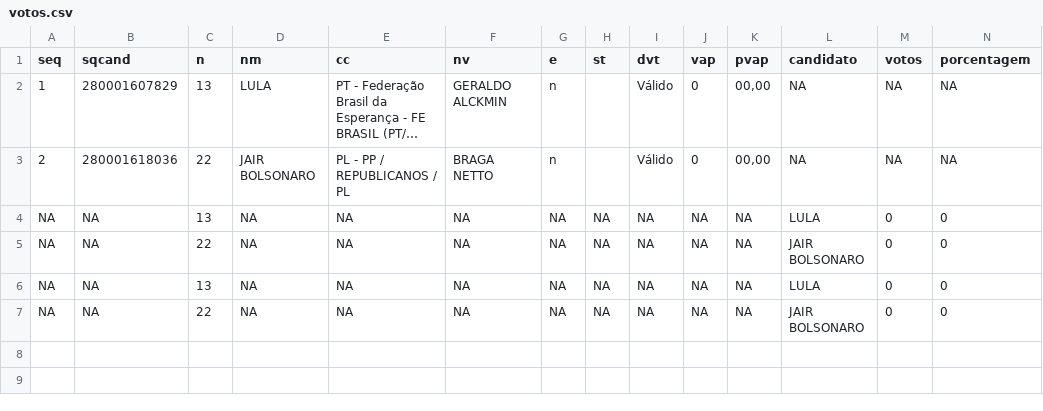
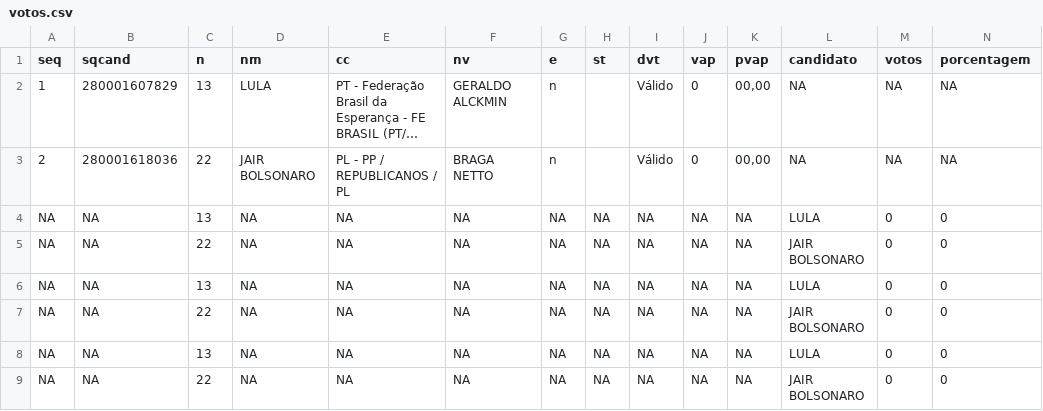
Before and after one commit to brunomioto/tse_timeline, a CSV file: votos.csv, drawn as a sheet; only a part is shown; long unchanged cells end in …; rows hold the shown columns only; the diff names each change by its address in the sheet, - before the commit and + after, or states it on an @@ line.

```diff
--- a/votos.csv
+++ b/votos.csv
+row 8: NA | NA | 13 | NA | NA | NA | NA | NA | NA | NA | NA | LULA | 0 | 0
+row 9: NA | NA | 22 | NA | NA | NA | NA | NA | NA | NA | NA | JAIR BOLSONARO | 0 | 0
```
